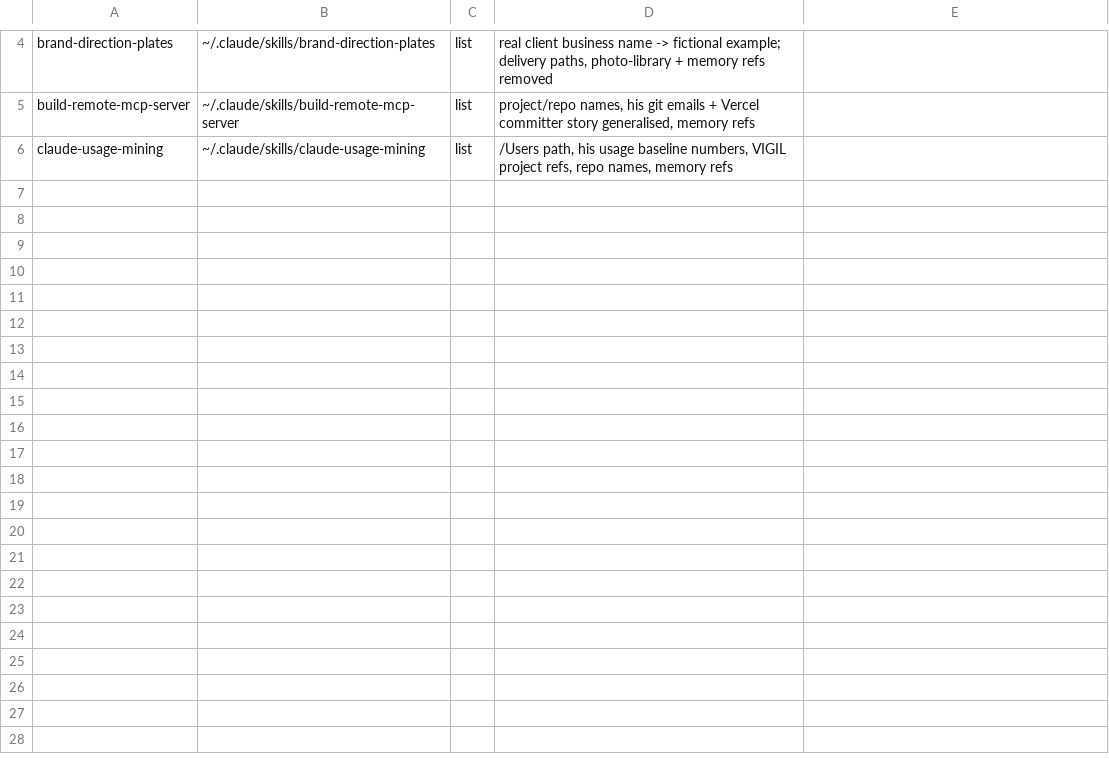
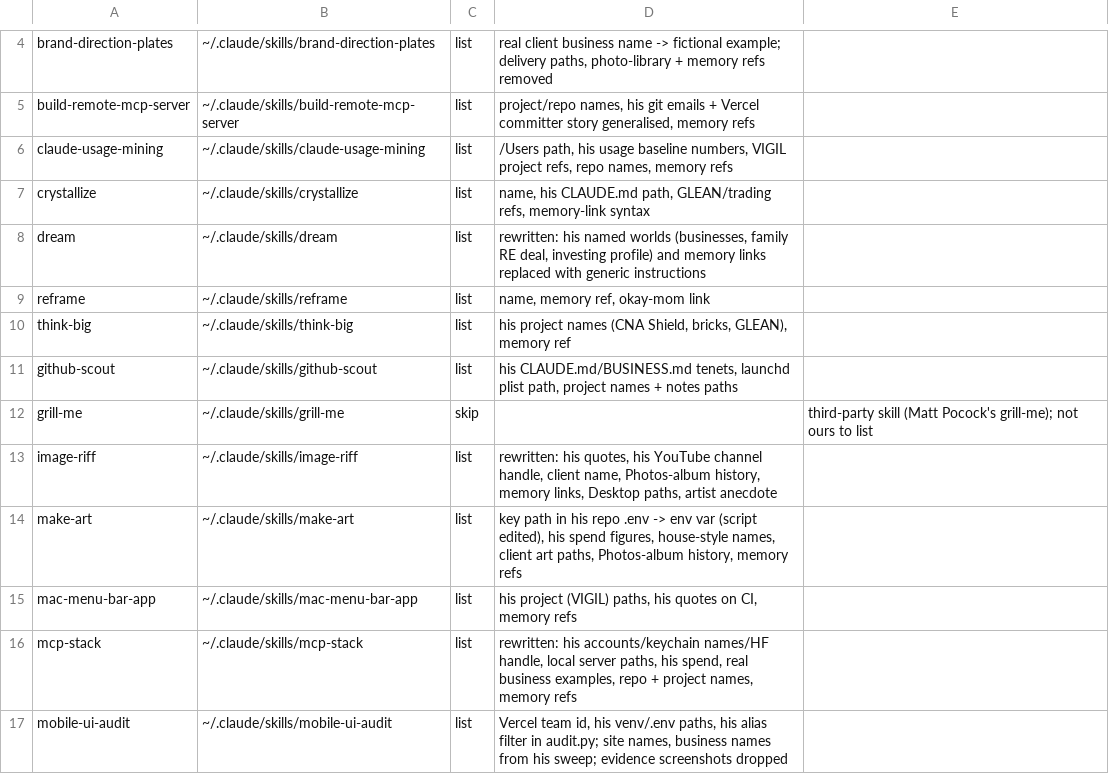
Before and after one commit to 2016judea/agensi-skills, a TSV file: ledger.tsv, drawn as a sheet; only a part is shown, gaps mark what is left out; the diff names each change by its address in the sheet, - before the commit and + after, or states it on an @@ line.

Commit message:
Scrub 13 more skills (crystallize, dream, image-riff, make-art, mcp-stack, mobile-ui-audit...)

```diff
--- a/ledger.tsv
+++ b/ledger.tsv
+row 7: crystallize | ~/.claude/skills/crystallize | list | name, his CLAUDE.md path, GLEAN/trading refs, memory-link syntax
+row 8: dream | ~/.claude/skills/dream | list | rewritten: his named worlds (businesses, family RE deal, investing profile) and memory links replaced with generic instructions
+row 9: reframe | ~/.claude/skills/reframe | list | name, memory ref, okay-mom link
+row 10: think-big | ~/.claude/skills/think-big | list | his project names (CNA Shield, bricks, GLEAN), memory ref
+row 11: github-scout | ~/.claude/skills/github-scout | list | his CLAUDE.md/BUSINESS.md tenets, launchd plist path, project names + notes paths
+row 12: grill-me | ~/.claude/skills/grill-me | skip |  | third-party skill (Matt Pocock's grill-me); not ours to list
+row 13: image-riff | ~/.claude/skills/image-riff | list | rewritten: his quotes, his YouTube channel handle, client name, Photos-album history, memory links, Desktop paths, artist anecdote
+row 14: make-art | ~/.claude/skills/make-art | list | key path in his repo .env -> env var (script edited), his spend figures, house-style names, client art paths, Photos-album history, memory refs
+row 15: mac-menu-bar-app | ~/.claude/skills/mac-menu-bar-app | list | his project (VIGIL) paths, his quotes on CI, memory refs
+row 16: mcp-stack | ~/.claude/skills/mcp-stack | list | rewritten: his accounts/keychain names/HF handle, local server paths, his spend, real business examples, repo + project names, memory refs
+row 17: mobile-ui-audit | ~/.claude/skills/mobile-ui-audit | list | Vercel team id, his venv/.env paths, his alias filter in audit.py; site names, business names from his sweep; evidence screenshots dropped
```
Also changed, not shown: 17 other files.
